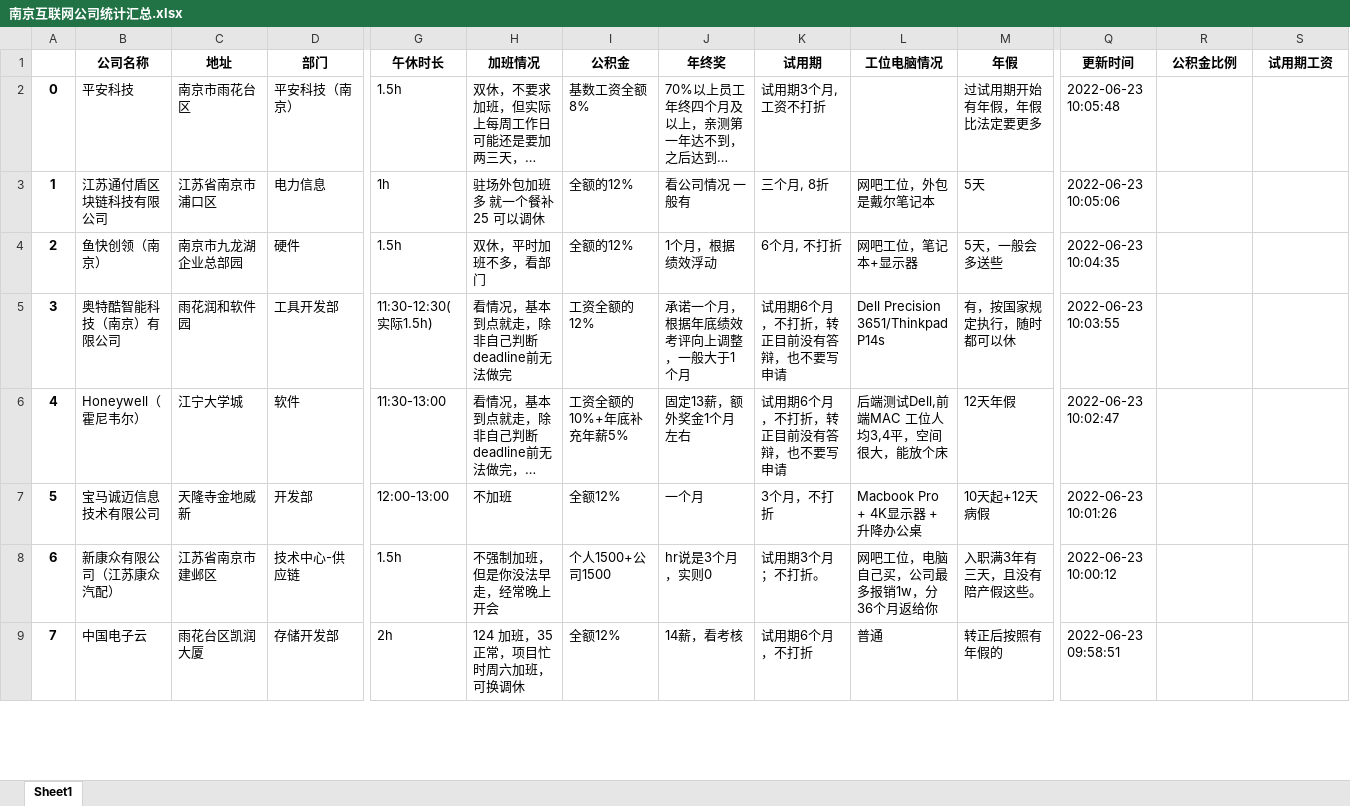
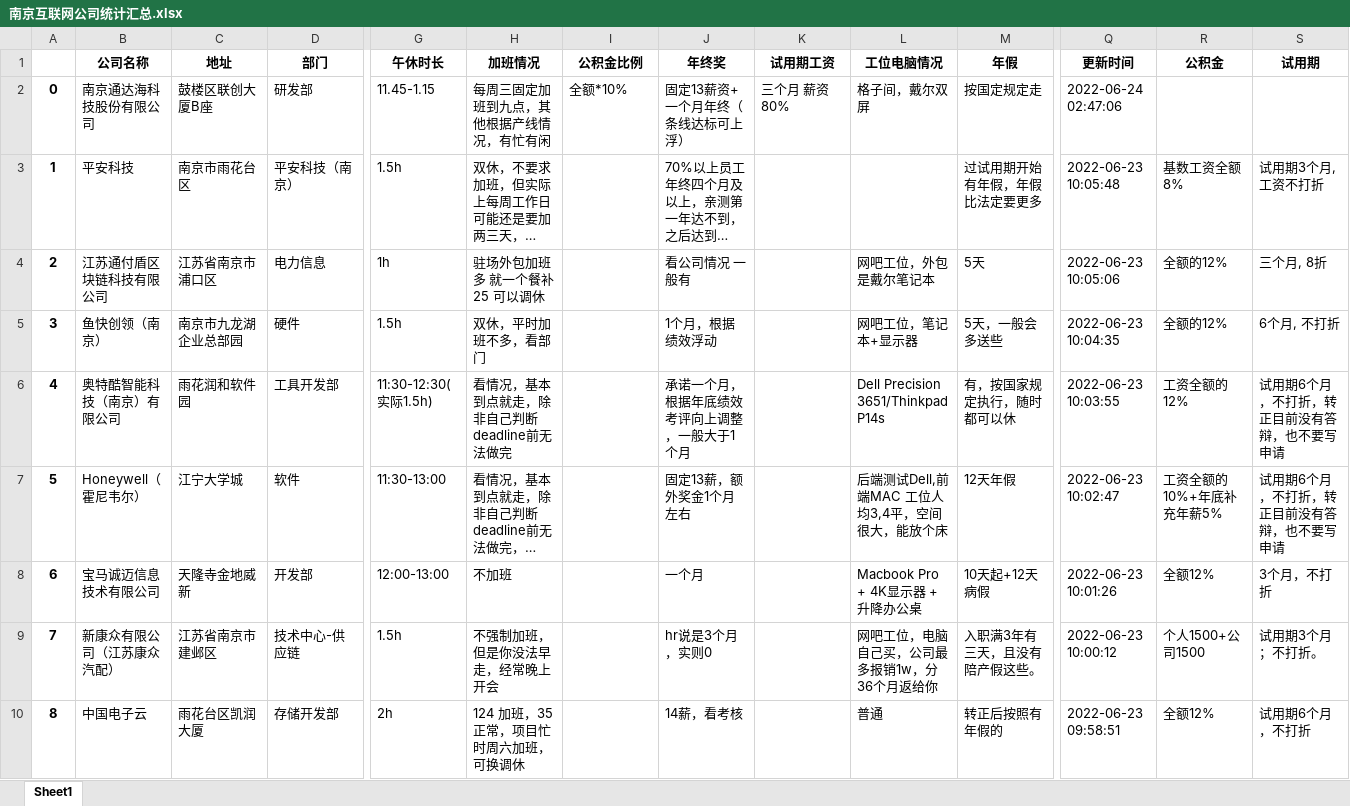
Before and after one commit to ztex/NJ_Net_Company, an Excel workbook: 南京互联网公司统计汇总.xlsx, sheet Sheet1, drawn as a sheet; only a part is shown, gaps mark what is left out; long unchanged cells end in …; values as stored, in another font and other column widths than the file's, no borders; addresses are those after the commit; rows hold the shown columns only; the diff covers the shown part only; the diff names each change by its address in the sheet, - before the commit and + after, or states it on an @@ line.

```diff
--- a/南京互联网公司统计汇总.xlsx (sheet Sheet1)
+++ b/南京互联网公司统计汇总.xlsx (sheet Sheet1)
-I1: 公积金
+I1: 公积金比例
-K1: 试用期
+K1: 试用期工资
-R1: 公积金比例
+R1: 公积金
-S1: 试用期工资
+S1: 试用期
+row 2: 0 | 南京通达海科技股份有限公司 | 鼓楼区联创大厦B座 | 研发部 | 11.45-1.15 | 每周三固定加班到九点，其他根据产线情况，有忙有闲 | 全额*10% | 固定13薪资+一个月年终（条线达标可上浮） | 三个月 薪资80% | 格子间，戴尔双屏 | 按国定规定走 | 2022-06-24 02:47:06
@@ column A renumbered from row 3 down @@
-I3 (公积金比例): 基数工资全额8%
+I3 (公积金比例): (empty)
-K3 (试用期工资): 试用期3个月,工资不打折
+K3 (试用期工资): (empty)
-R3 (公积金): (empty)
+R3 (公积金): 基数工资全额8%
-S3 (试用期): (empty)
+S3 (试用期): 试用期3个月,工资不打折
-I4:I5 (公积金比例): 全额的12%
+I4:I5 (公积金比例): (empty)
-K4 (试用期工资): 三个月, 8折
+K4 (试用期工资): (empty)
-R4:R5 (公积金): (empty)
+R4:R5 (公积金): 全额的12%
-S4 (试用期): (empty)
+S4 (试用期): 三个月, 8折
-K5 (试用期工资): 6个月, 不打折
+K5 (试用期工资): (empty)
-S5 (试用期): (empty)
+S5 (试用期): 6个月, 不打折
-I6 (公积金比例): 工资全额的12%
+I6 (公积金比例): (empty)
-K6:K7 (试用期工资): 试用期6个月，不打折，转正目前没有答辩，也不要写申请
+K6:K7 (试用期工资): (empty)
-R6 (公积金): (empty)
+R6 (公积金): 工资全额的12%
-S6:S7 (试用期): (empty)
+S6:S7 (试用期): 试用期6个月，不打折，转正目前没有答辩，也不要写申请
-I7 (公积金比例): 工资全额的10%+年底补充年薪5%
+I7 (公积金比例): (empty)
-R7 (公积金): (empty)
+R7 (公积金): 工资全额的10%+年底补充年薪5%
-I8 (公积金比例): 全额12%
+I8 (公积金比例): (empty)
-K8 (试用期工资): 3个月，不打折
+K8 (试用期工资): (empty)
-R8 (公积金): (empty)
+R8 (公积金): 全额12%
-S8 (试用期): (empty)
+S8 (试用期): 3个月，不打折
-I9 (公积金比例): 个人1500+公司1500
+I9 (公积金比例): (empty)
-K9 (试用期工资): 试用期3个月；不打折。
+K9 (试用期工资): (empty)
-R9 (公积金): (empty)
+R9 (公积金): 个人1500+公司1500
-S9 (试用期): (empty)
+S9 (试用期): 试用期3个月；不打折。
-I10 (公积金比例): 全额12%
+I10 (公积金比例): (empty)
-K10 (试用期工资): 试用期6个月，不打折
+K10 (试用期工资): (empty)
-R10 (公积金): (empty)
+R10 (公积金): 全额12%
-S10 (试用期): (empty)
+S10 (试用期): 试用期6个月，不打折
```
Also changed, not shown: 106 edited cells elsewhere in this sheet, 1 other file.
